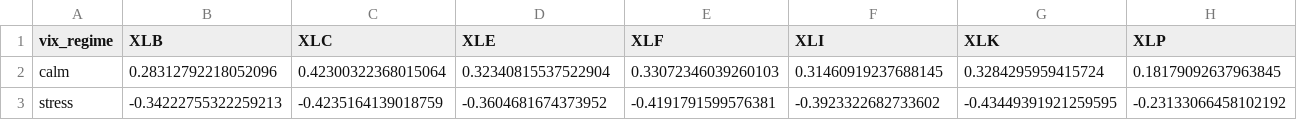
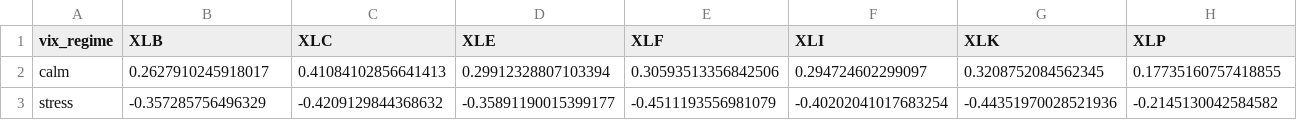
Before and after one commit to carpet155/macro_regime_project, a CSV file: data/processed/analysis/annualized_return_by_vix_regime.csv, drawn as a sheet; only a part is shown; the diff covers the shown part only; the diff names each change by its address in the sheet, - before the commit and + after, or states it on an @@ line.

```diff
--- a/data/processed/analysis/annualized_return_by_vix_regime.csv
+++ b/data/processed/analysis/annualized_return_by_vix_regime.csv
-B2 (XLB): 0.28312792218052096
+B2 (XLB): 0.2627910245918017
-C2 (XLC): 0.42300322368015064
+C2 (XLC): 0.41084102856641413
-D2 (XLE): 0.32340815537522904
+D2 (XLE): 0.29912328807103394
-E2 (XLF): 0.33072346039260103
+E2 (XLF): 0.30593513356842506
-F2 (XLI): 0.31460919237688145
+F2 (XLI): 0.294724602299097
-G2 (XLK): 0.3284295959415724
+G2 (XLK): 0.3208752084562345
-H2 (XLP): 0.18179092637963845
+H2 (XLP): 0.17735160757418855
-B3 (XLB): -0.34222755322259213
+B3 (XLB): -0.357285756496329
-C3 (XLC): -0.4235164139018759
+C3 (XLC): -0.4209129844368632
-D3 (XLE): -0.3604681674373952
+D3 (XLE): -0.35891190015399177
-E3 (XLF): -0.4191791599576381
+E3 (XLF): -0.4511193556981079
-F3 (XLI): -0.3923322682733602
+F3 (XLI): -0.40202041017683254
-G3 (XLK): -0.43449391921259595
+G3 (XLK): -0.44351970028521936
-H3 (XLP): -0.23133066458102192
+H3 (XLP): -0.2145130042584582
```
Also changed, not shown: 8 edited cells elsewhere in this file, data/processed/analysis/annualized_return_by_rate_regime.csv, data/processed/analysis/avg_return_by_rate_regime.csv, 18 other files.
